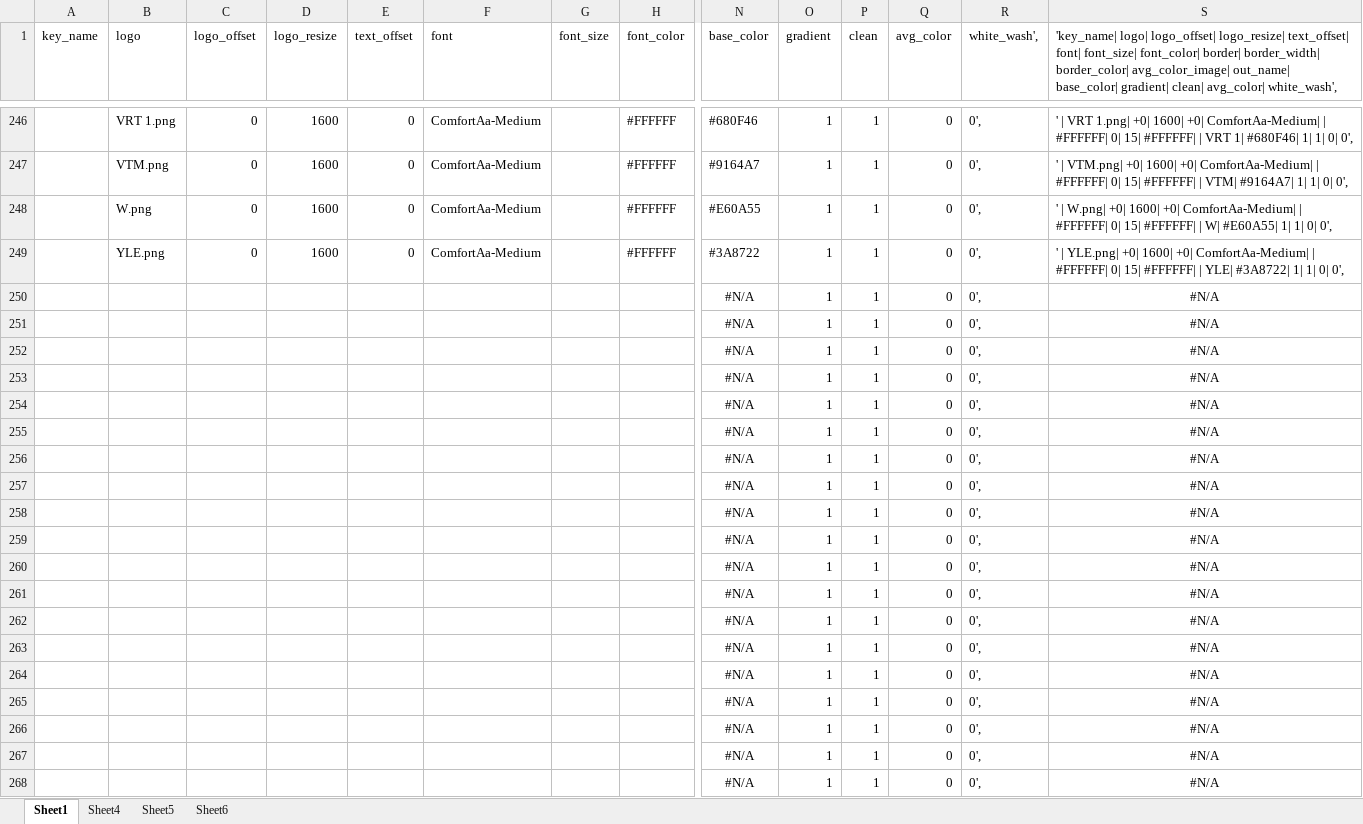
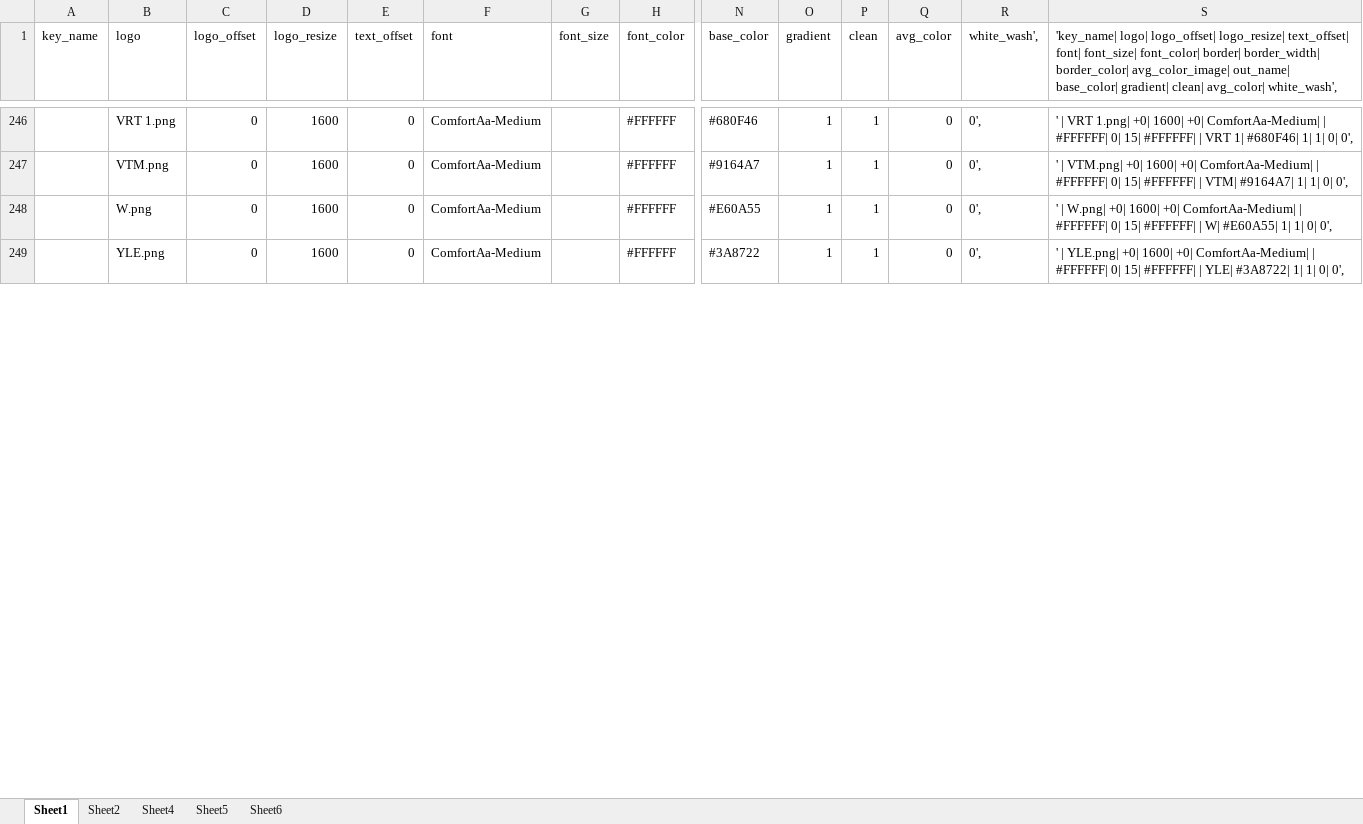
Before and after one commit to bullmoose20/Plex-Stuff, an Excel workbook: create_defaults/template.xlsx, sheet Sheet1, drawn as a sheet; only a part is shown, gaps mark what is left out; values as stored, in another font and other column widths than the file's, no borders; conditional formats not drawn; removed rows and columns are numbered as before the commit, all else as after; rows hold the shown columns only; the diff covers the shown part only; the diff names each change by its address in the sheet, - before the commit and + after, or states it on an @@ line.

```diff
--- a/create_defaults/template.xlsx (sheet Sheet1)
+++ b/create_defaults/template.xlsx (sheet Sheet1)
+sheet tab: Sheet2
-row 250:  |  |  |  |  |  |  |  | #N/A | 1 | 1 | 0 | 0', | #N/A
-row 251:  |  |  |  |  |  |  |  | #N/A | 1 | 1 | 0 | 0', | #N/A
-row 252:  |  |  |  |  |  |  |  | #N/A | 1 | 1 | 0 | 0', | #N/A
-row 253:  |  |  |  |  |  |  |  | #N/A | 1 | 1 | 0 | 0', | #N/A
-row 254:  |  |  |  |  |  |  |  | #N/A | 1 | 1 | 0 | 0', | #N/A
-row 255:  |  |  |  |  |  |  |  | #N/A | 1 | 1 | 0 | 0', | #N/A
-row 256:  |  |  |  |  |  |  |  | #N/A | 1 | 1 | 0 | 0', | #N/A
-row 257:  |  |  |  |  |  |  |  | #N/A | 1 | 1 | 0 | 0', | #N/A
-row 258:  |  |  |  |  |  |  |  | #N/A | 1 | 1 | 0 | 0', | #N/A
-row 259:  |  |  |  |  |  |  |  | #N/A | 1 | 1 | 0 | 0', | #N/A
-row 260:  |  |  |  |  |  |  |  | #N/A | 1 | 1 | 0 | 0', | #N/A
-row 261:  |  |  |  |  |  |  |  | #N/A | 1 | 1 | 0 | 0', | #N/A
-row 262:  |  |  |  |  |  |  |  | #N/A | 1 | 1 | 0 | 0', | #N/A
-row 263:  |  |  |  |  |  |  |  | #N/A | 1 | 1 | 0 | 0', | #N/A
-row 264:  |  |  |  |  |  |  |  | #N/A | 1 | 1 | 0 | 0', | #N/A
-row 265:  |  |  |  |  |  |  |  | #N/A | 1 | 1 | 0 | 0', | #N/A
-row 266:  |  |  |  |  |  |  |  | #N/A | 1 | 1 | 0 | 0', | #N/A
-row 267:  |  |  |  |  |  |  |  | #N/A | 1 | 1 | 0 | 0', | #N/A
-row 268:  |  |  |  |  |  |  |  | #N/A | 1 | 1 | 0 | 0', | #N/A
```
Also changed, not shown: 45 added rows, 7 removed rows and 6 edited cells elsewhere in this sheet, 1 other file.
